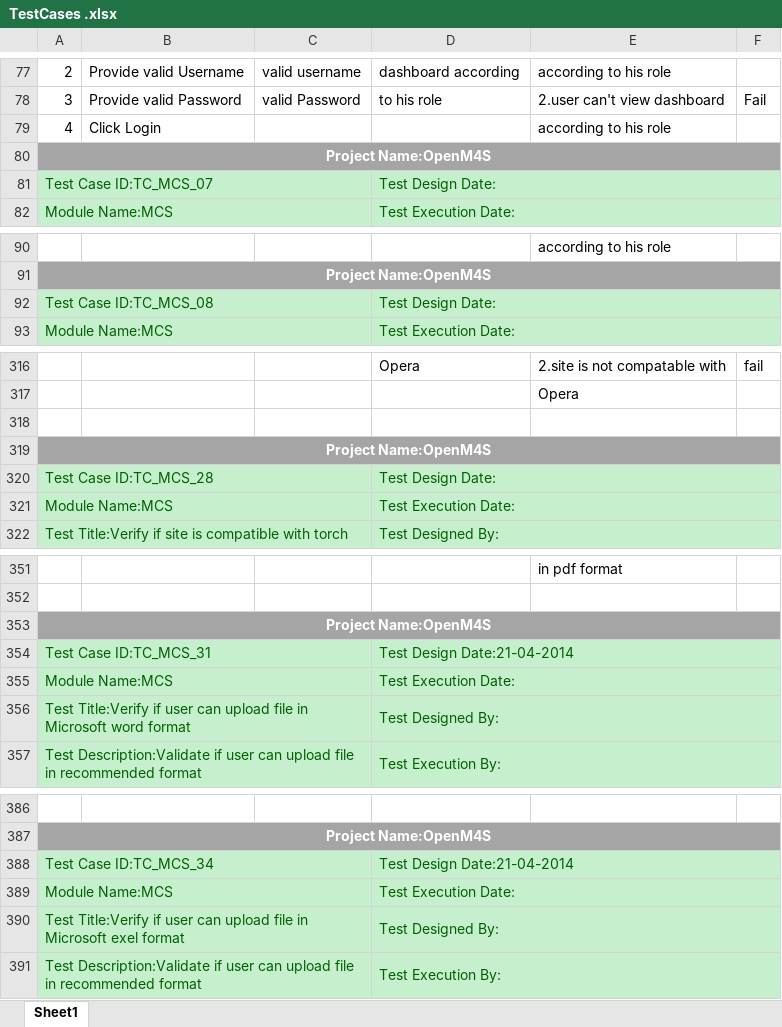
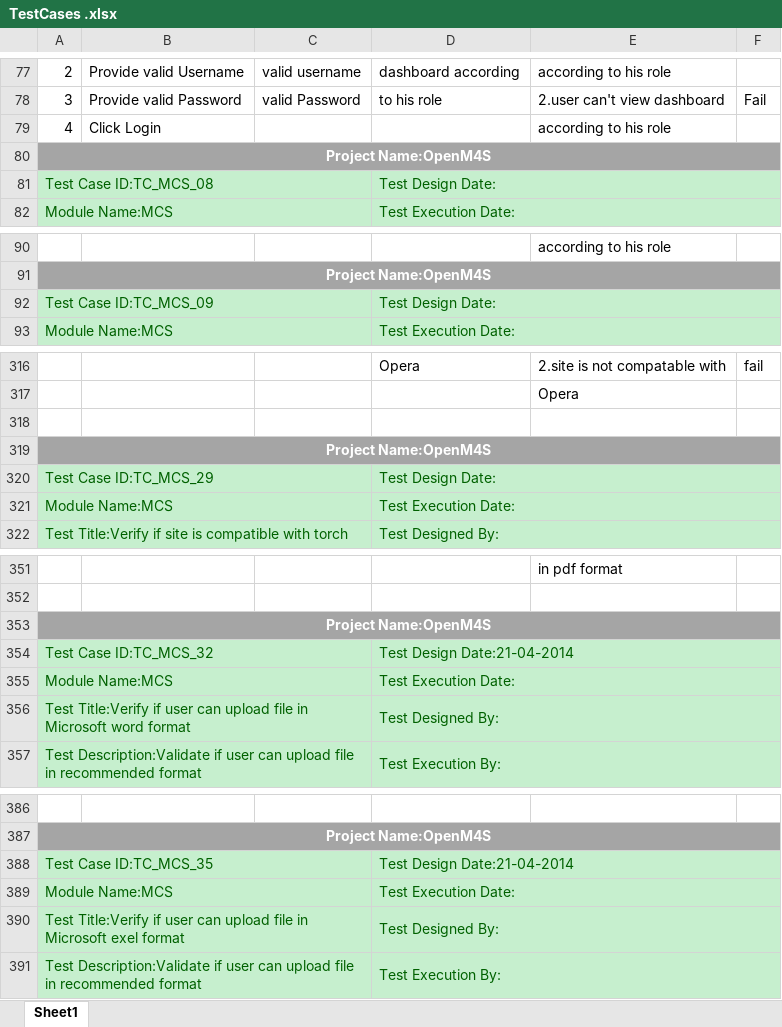
Before and after one commit to OS-M4S/documention, an Excel workbook: TestCases .xlsx, sheet Sheet1, drawn as a sheet; only a part is shown, gaps mark what is left out; values as stored, in another font and other column widths than the file's, no borders; removed rows and columns are numbered as before the commit, all else as after; the diff covers the shown part only; the diff names each change by its address in the sheet, - before the commit and + after, or states it on an @@ line.

```diff
--- a/TestCases .xlsx (sheet Sheet1)
+++ b/TestCases .xlsx (sheet Sheet1)
-A81: Test Case ID:TC_MCS_07
+A81: Test Case ID:TC_MCS_08
-row 92: Test Case ID:TC_MCS_08 |  |  | Test Design Date:
@@ row 103 moved to row 92: Test Case ID:TC_MCS_09 @@
@@ row 320 moved to row 308: Test Case ID:TC_MCS_28 @@
+row 320: Test Case ID:TC_MCS_29 |  |  | Test Design Date:
-row 354: Test Case ID:TC_MCS_31 |  |  | Test Design Date:21-04-2014
@@ row 365 moved to row 354: Test Case ID:TC_MCS_32 @@
@@ row 388 moved to row 376: Test Case ID:TC_MCS_34 @@
+row 388: Test Case ID:TC_MCS_35 |  |  | Test Design Date:21-04-2014
```
Also changed, not shown: 54 added rows, 19 moved rows and 5 edited cells elsewhere in this sheet.
